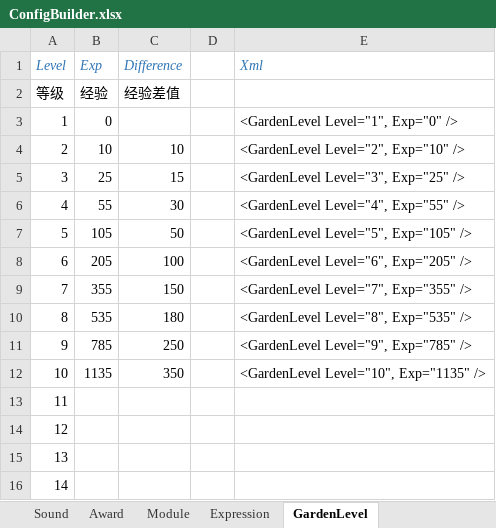
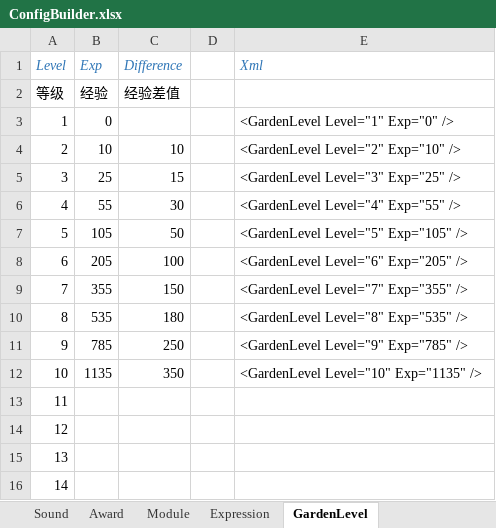
Before and after one commit to EarlyAnt/HankConfig, an Excel workbook: ConfigBuilder.xlsx, sheet GardenLevel, drawn as a sheet; only a part is shown; values as stored, in another font and other column widths than the file's, no borders; conditional formats not drawn; the diff names each change by its address in the sheet, - before the commit and + after, or states it on an @@ line.

Commit message:
1.将Plant，GardenLevel，Award，Item页签中的配置项，输出到xml文件中。

```diff
--- a/ConfigBuilder.xlsx (sheet GardenLevel)
+++ b/ConfigBuilder.xlsx (sheet GardenLevel)
-E3 (Xml): <GardenLevel Level="1", Exp="0" />
+E3 (Xml): <GardenLevel Level="1" Exp="0" />
-E4 (Xml): <GardenLevel Level="2", Exp="10" />
+E4 (Xml): <GardenLevel Level="2" Exp="10" />
-E5 (Xml): <GardenLevel Level="3", Exp="25" />
+E5 (Xml): <GardenLevel Level="3" Exp="25" />
-E6 (Xml): <GardenLevel Level="4", Exp="55" />
+E6 (Xml): <GardenLevel Level="4" Exp="55" />
-E7 (Xml): <GardenLevel Level="5", Exp="105" />
+E7 (Xml): <GardenLevel Level="5" Exp="105" />
-E8 (Xml): <GardenLevel Level="6", Exp="205" />
+E8 (Xml): <GardenLevel Level="6" Exp="205" />
-E9 (Xml): <GardenLevel Level="7", Exp="355" />
+E9 (Xml): <GardenLevel Level="7" Exp="355" />
-E10 (Xml): <GardenLevel Level="8", Exp="535" />
+E10 (Xml): <GardenLevel Level="8" Exp="535" />
-E11 (Xml): <GardenLevel Level="9", Exp="785" />
+E11 (Xml): <GardenLevel Level="9" Exp="785" />
-E12 (Xml): <GardenLevel Level="10", Exp="1135" />
+E12 (Xml): <GardenLevel Level="10" Exp="1135" />
```
Also changed, not shown: sheet Item, sheet Plant, 4 other files.
